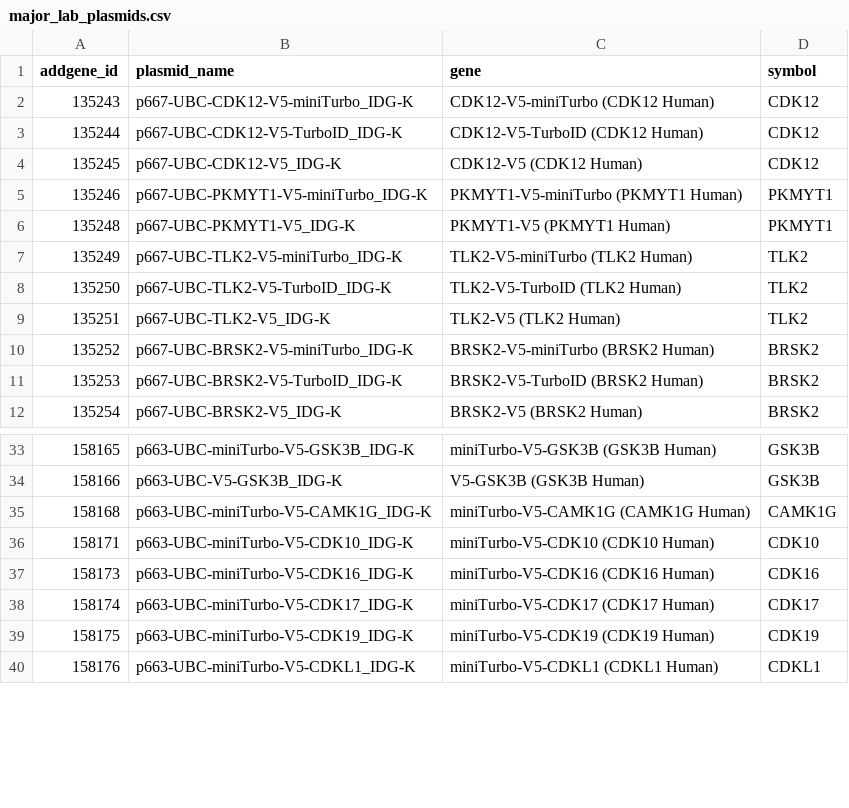
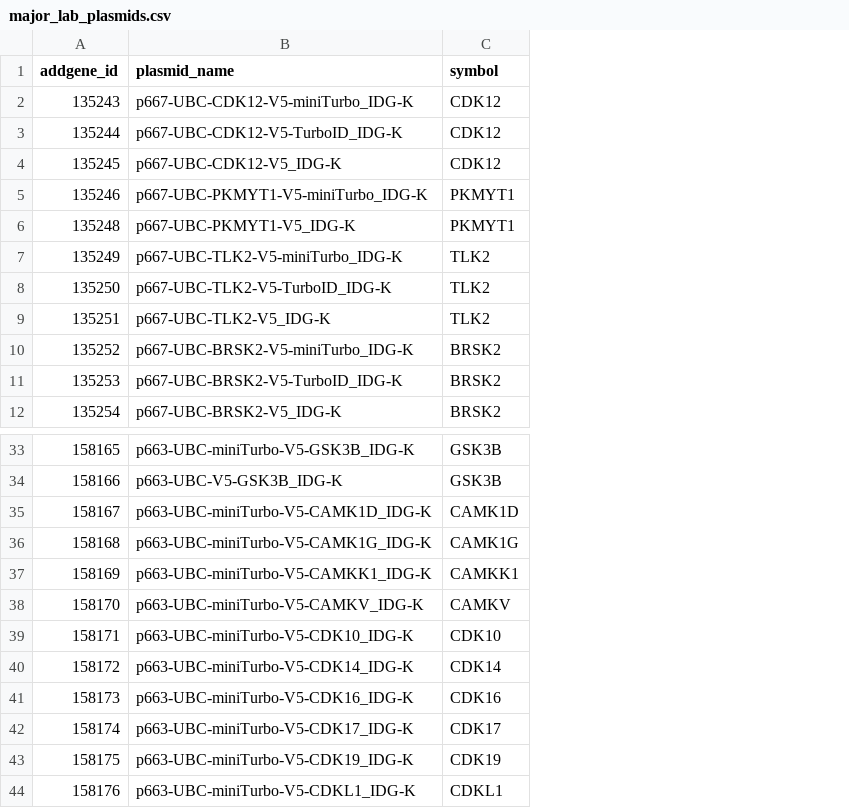
Before and after one commit to IDG-Kinase/kinase_resource_parsing, a CSV file: addgene/major_lab_plasmids.csv, drawn as a sheet; only a part is shown, gaps mark what is left out; removed rows and columns are numbered as before the commit, all else as after; the diff covers the shown part only; the diff names each change by its address in the sheet, - before the commit and + after, or states it on an @@ line.

```diff
--- a/addgene/major_lab_plasmids.csv
+++ b/addgene/major_lab_plasmids.csv
-column C (gene), rows 2-12: CDK12-V5-miniTurbo (CDK12 Human) | CDK12-V5-TurboID (CDK12 Human) | CDK12-V5 (CDK12 Human) | PKMYT1-V5-miniTurbo (PKMYT1 Human) | PKMYT1-V5 (PKMYT1 Human) | TLK2-V5-miniTurbo (TLK2 Human) | TLK2-V5-TurboID (TLK2 Human) | TLK2-V5 (TLK2 Human) | BRSK2-V5-miniTurbo (BRSK2 Human) | BRSK2-V5-TurboID (BRSK2 Human) | BRSK2-V5 (BRSK2 Human); rows 33-40: miniTurbo-V5-GSK3B (GSK3B Human) | V5-GSK3B (GSK3B Human) | miniTurbo-V5-CAMK1G (CAMK1G Human) | miniTurbo-V5-CDK10 (CDK10 Human) | miniTurbo-V5-CDK16 (CDK16 Human) | miniTurbo-V5-CDK17 (CDK17 Human) | miniTurbo-V5-CDK19 (CDK19 Human) | miniTurbo-V5-CDKL1 (CDKL1 Human)
+row 35: 158167 | p663-UBC-miniTurbo-V5-CAMK1D_IDG-K | CAMK1D
+row 37: 158169 | p663-UBC-miniTurbo-V5-CAMKK1_IDG-K | CAMKK1
+row 38: 158170 | p663-UBC-miniTurbo-V5-CAMKV_IDG-K | CAMKV
+row 40: 158172 | p663-UBC-miniTurbo-V5-CDK14_IDG-K | CDK14
```
Also changed, not shown: 29 added rows elsewhere in this file, 2 other files.
